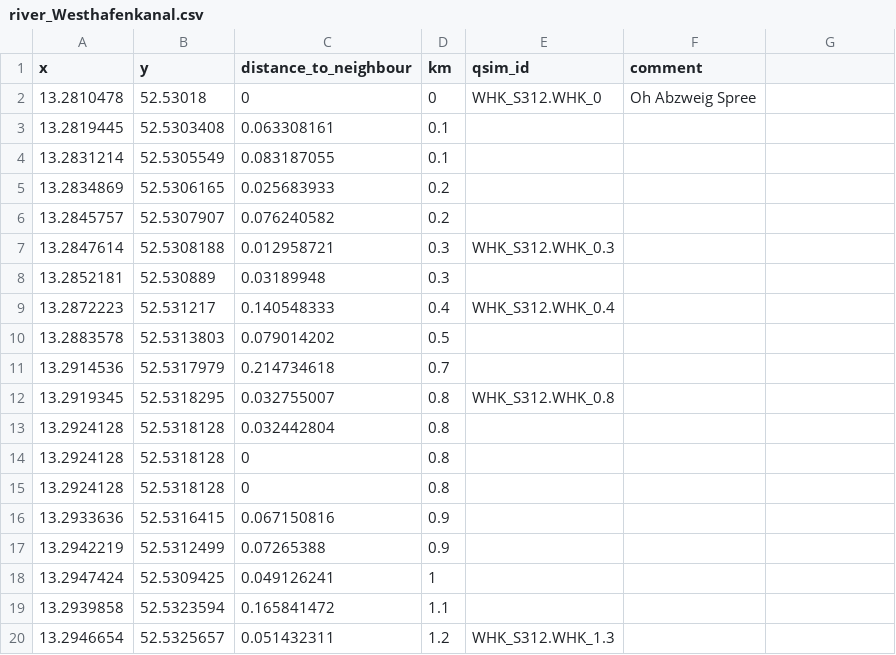
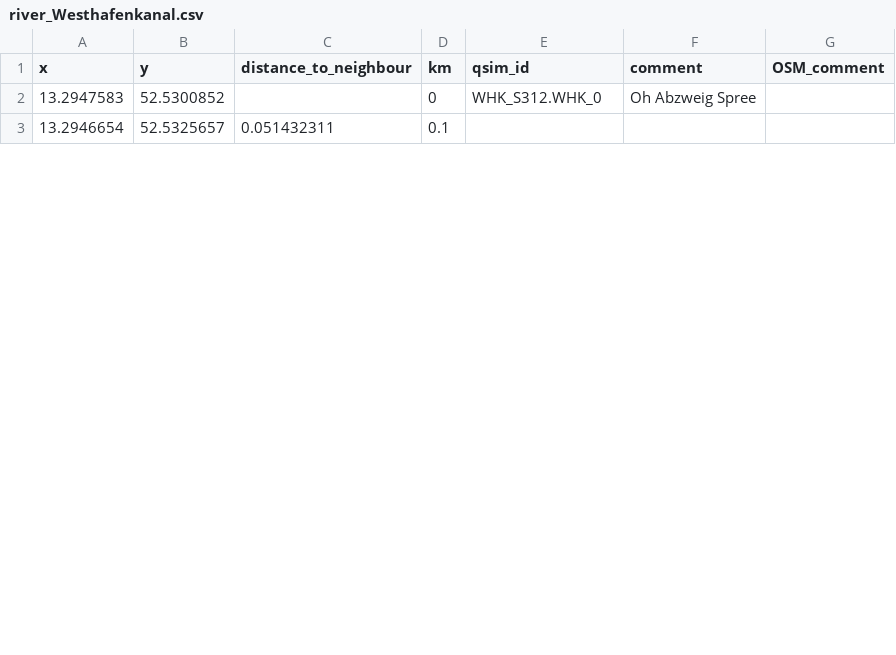
Before and after one commit to KWB-R/kwb.misa, a CSV file: inst/extdata/berlin_rivers/river_Westhafenkanal.csv, drawn as a sheet; only a part is shown; the diff covers the shown part only.

Commit message:
Check and update link between berlin river coordinates and qsim sites

```diff
--- a/inst/extdata/berlin_rivers/river_Westhafenkanal.csv
+++ b/inst/extdata/berlin_rivers/river_Westhafenkanal.csv
@@ -1,20 +1,3 @@
-x;y;distance_to_neighbour;km;qsim_id;comment
-13.2810478;52.53018;0;0;WHK_S312.WHK_0;Oh Abzweig Spree
-13.2819445;52.5303408;0.063308161;0.1;;
-13.2831214;52.5305549;0.083187055;0.1;;
-13.2834869;52.5306165;0.025683933;0.2;;
-13.2845757;52.5307907;0.076240582;0.2;;
-13.2847614;52.5308188;0.012958721;0.3;WHK_S312.WHK_0.3;
-13.2852181;52.530889;0.03189948;0.3;;
-13.2872223;52.531217;0.140548333;0.4;WHK_S312.WHK_0.4;
-13.2883578;52.5313803;0.079014202;0.5;;
-13.2914536;52.5317979;0.214734618;0.7;;
-13.2919345;52.5318295;0.032755007;0.8;WHK_S312.WHK_0.8;
-13.2924128;52.5318128;0.032442804;0.8;;
-13.2924128;52.5318128;0;0.8;;
-13.2924128;52.5318128;0;0.8;;
-13.2933636;52.5316415;0.067150816;0.9;;
-13.2942219;52.5312499;0.07265388;0.9;;
-13.2947424;52.5309425;0.049126241;1;;
-13.2939858;52.5323594;0.165841472;1.1;;
-13.2946654;52.5325657;0.051432311;1.2;WHK_S312.WHK_1.3;
+x;y;distance_to_neighbour;km;qsim_id;comment;OSM_comment
+13.2947583;52.5300852;;0;WHK_S312.WHK_0;Oh Abzweig Spree;
+13.2946654;52.5325657;0.051432311;0.1;;;
```
Also changed, not shown: 44 edited cells elsewhere in this file, inst/extdata/berlin_rivers/river_Berlin_Spandauer_Schifffahrtskanal.csv, inst/extdata/berlin_rivers/river_Spree.csv.
